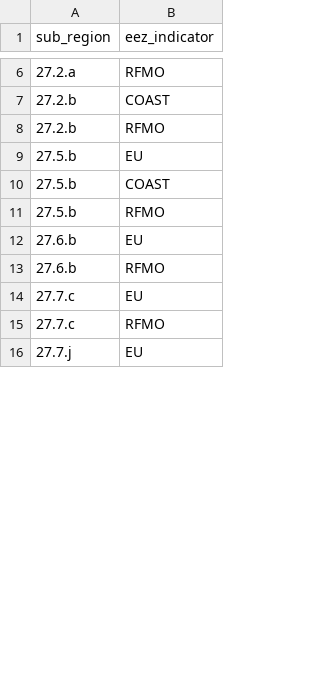
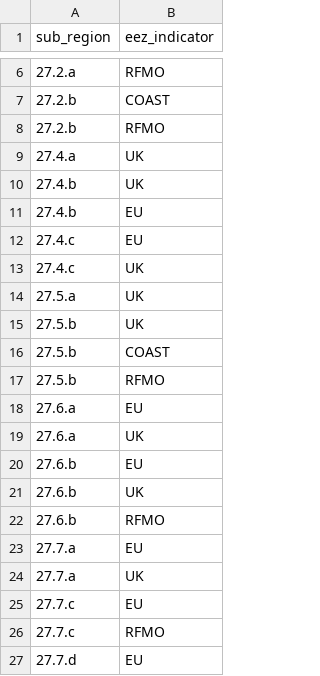
Before and after one commit to OB7-IRD/furdeb, a CSV file: inst/eez_indicator_referential.csv, drawn as a sheet; only a part is shown, gaps mark what is left out; the shorter side is filled out with more unchanged rows; the diff covers the shown part only.

Commit message:
Update eez indicator referential

```diff
--- a/inst/eez_indicator_referential.csv
+++ b/inst/eez_indicator_referential.csv
@@ -8,8 +8,20 @@ sub_region;eez_indicator
 27.2.b;RFMO
-27.5.b;EU
+27.4.a;UK
+27.4.b;UK
+27.4.b;EU
+27.4.c;EU
+27.4.c;UK
+27.5.a;UK
+27.5.b;UK
 27.5.b;COAST
 27.5.b;RFMO
+27.6.a;EU
+27.6.a;UK
 27.6.b;EU
+27.6.b;UK
 27.6.b;RFMO
+27.7.a;EU
+27.7.a;UK
 27.7.c;EU
 27.7.c;RFMO
+27.7.d;EU
```
Also changed, not shown: 10 added rows and 3 edited cells elsewhere in this file, 1 other file.
